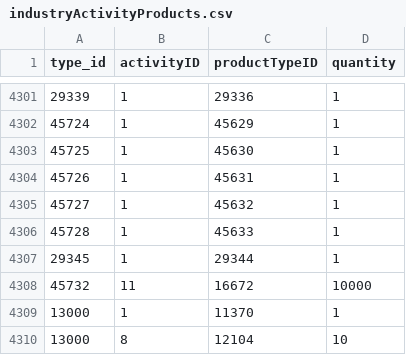
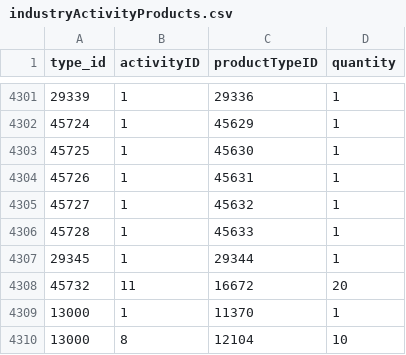
Before and after one commit to amarax/eve-visual-industry, a CSV file: static/eve-sde/industryActivityProducts.csv, drawn as a sheet; only a part is shown, gaps mark what is left out.

```diff
--- a/static/eve-sde/industryActivityProducts.csv
+++ b/static/eve-sde/industryActivityProducts.csv
@@ -4307,3 +4307,3 @@ type_id,activityID,productTypeID,quantity
 29345,1,29344,1
-45732,11,16672,10000
+45732,11,16672,20
 13000,1,11370,1
```
Also changed, not shown: static/eve-sde/industryActivity.csv, static/eve-sde/industryActivityMaterials.csv.
